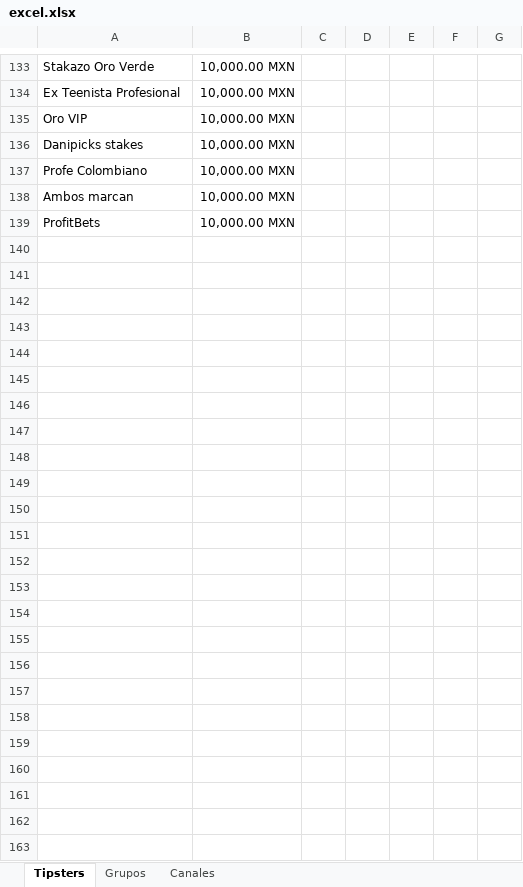
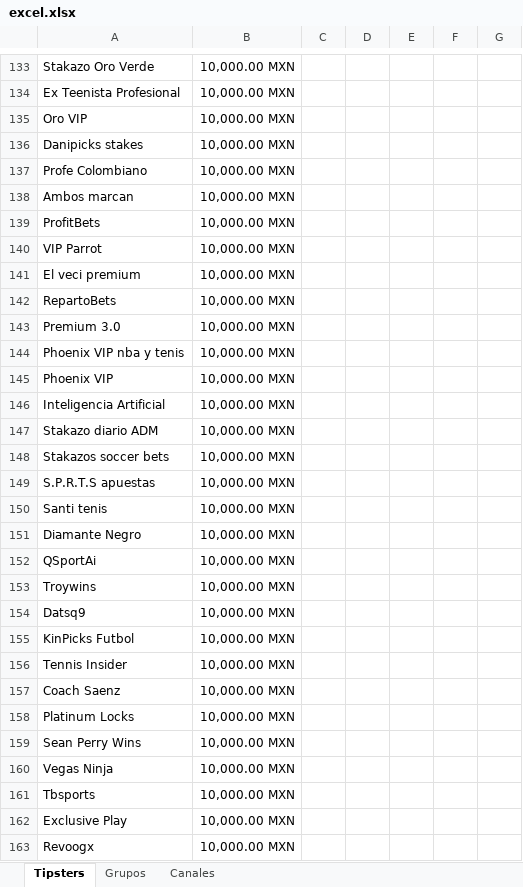
Before and after one commit to Askeladd369/EnviarTipsters, an Excel workbook: excel.xlsx, sheet Tipsters, drawn as a sheet; only a part is shown, gaps mark what is left out; values as stored, in another font and other column widths than the file's, no borders; table styles not drawn; the diff names each change by its address in the sheet, - before the commit and + after, or states it on an @@ line.

```diff
--- a/excel.xlsx (sheet Tipsters)
+++ b/excel.xlsx (sheet Tipsters)
+row 140: VIP Parrot | 10,000.00 MXN
+row 141: El veci premium | 10,000.00 MXN
+row 142: RepartoBets | 10,000.00 MXN
+row 143: Premium 3.0 | 10,000.00 MXN
+row 144: Phoenix VIP nba y tenis | 10,000.00 MXN
+row 145: Phoenix VIP | 10,000.00 MXN
+row 146: Inteligencia Artificial | 10,000.00 MXN
+row 147: Stakazo diario ADM | 10,000.00 MXN
+row 148: Stakazos soccer bets | 10,000.00 MXN
+row 149: S.P.R.T.S apuestas | 10,000.00 MXN
+row 150: Santi tenis | 10,000.00 MXN
+row 151: Diamante Negro | 10,000.00 MXN
+row 152: QSportAi | 10,000.00 MXN
+row 153: Troywins | 10,000.00 MXN
+row 154: Datsq9 | 10,000.00 MXN
+row 155: KinPicks Futbol | 10,000.00 MXN
+row 156: Tennis Insider | 10,000.00 MXN
+row 157: Coach Saenz | 10,000.00 MXN
+row 158: Platinum Locks | 10,000.00 MXN
+row 159: Sean Perry Wins | 10,000.00 MXN
+row 160: Vegas Ninja | 10,000.00 MXN
+row 161: Tbsports | 10,000.00 MXN
+row 162: Exclusive Play | 10,000.00 MXN
+row 163: Revoogx | 10,000.00 MXN
```
Also changed, not shown: sheet Grupos, sheet Canales.
